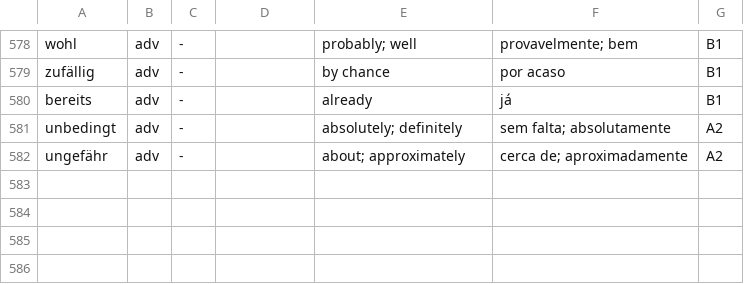
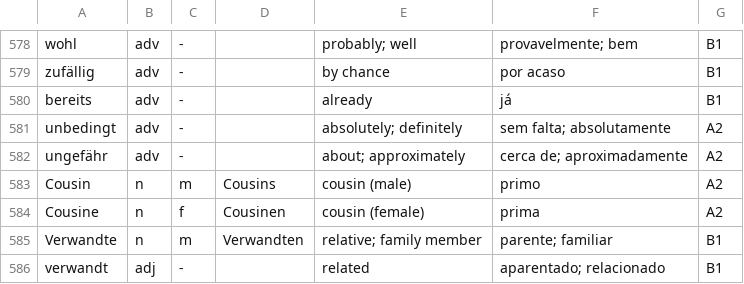
Before and after one commit to Jose-Teixeira02/lupe, a TSV file: packs/de/03-a2.tsv, drawn as a sheet; only a part is shown, gaps mark what is left out; the diff names each change by its address in the sheet, - before the commit and + after, or states it on an @@ line.

```diff
--- a/packs/de/03-a2.tsv
+++ b/packs/de/03-a2.tsv
+row 583: Cousin | n | m | Cousins | cousin (male) | primo | A2
+row 584: Cousine | n | f | Cousinen | cousin (female) | prima | A2
+row 585: Verwandte | n | m | Verwandten | relative; family member | parente; familiar | B1
+row 586: verwandt | adj | - |  | related | aparentado; relacionado | B1
```
Also changed, not shown: 9 other files.
